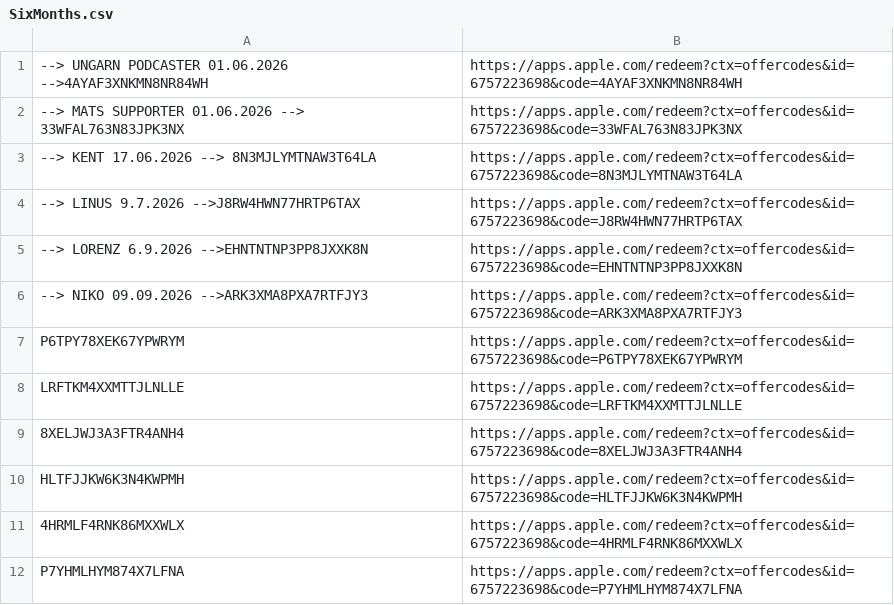
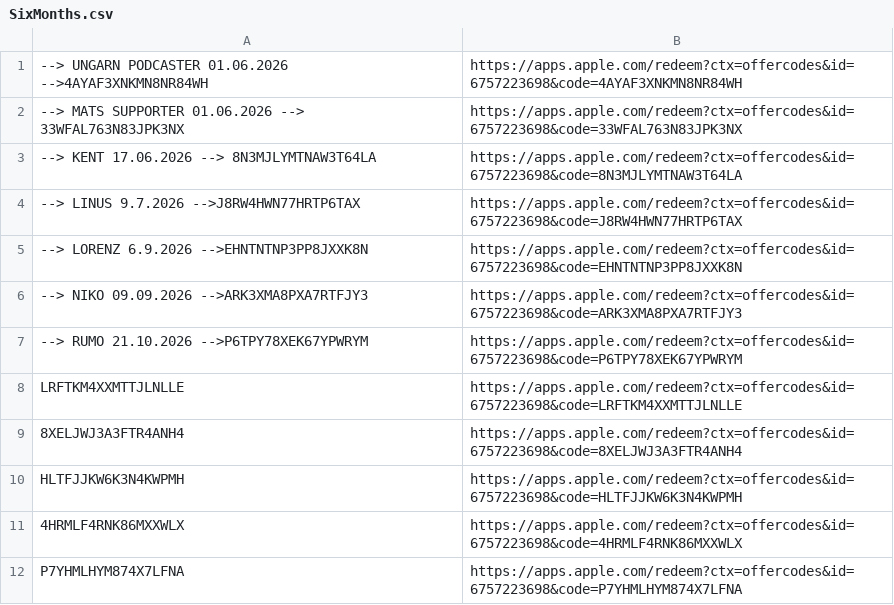
Before and after one commit to JoKuebler/heatcheckr-support, a CSV file: PromoCodes/SixMonths.csv, drawn as a sheet; only a part is shown.

```diff
--- a/PromoCodes/SixMonths.csv
+++ b/PromoCodes/SixMonths.csv
@@ -6,3 +6,3 @@
 --> NIKO 09.09.2026 -->ARK3XMA8PXA7RTFJY3,https://apps.apple.com/redeem?ctx=offercodes&id=6757223698&code=ARK3XMA8PXA7RTFJY3
-P6TPY78XEK67YPWRYM,https://apps.apple.com/redeem?ctx=offercodes&id=6757223698&code=P6TPY78XEK67YPWRYM
+--> RUMO 21.10.2026 -->P6TPY78XEK67YPWRYM,https://apps.apple.com/redeem?ctx=offercodes&id=6757223698&code=P6TPY78XEK67YPWRYM
 LRFTKM4XXMTTJLNLLE,https://apps.apple.com/redeem?ctx=offercodes&id=6757223698&code=LRFTKM4XXMTTJLNLLE
```
Also changed, not shown: 14 other files.
